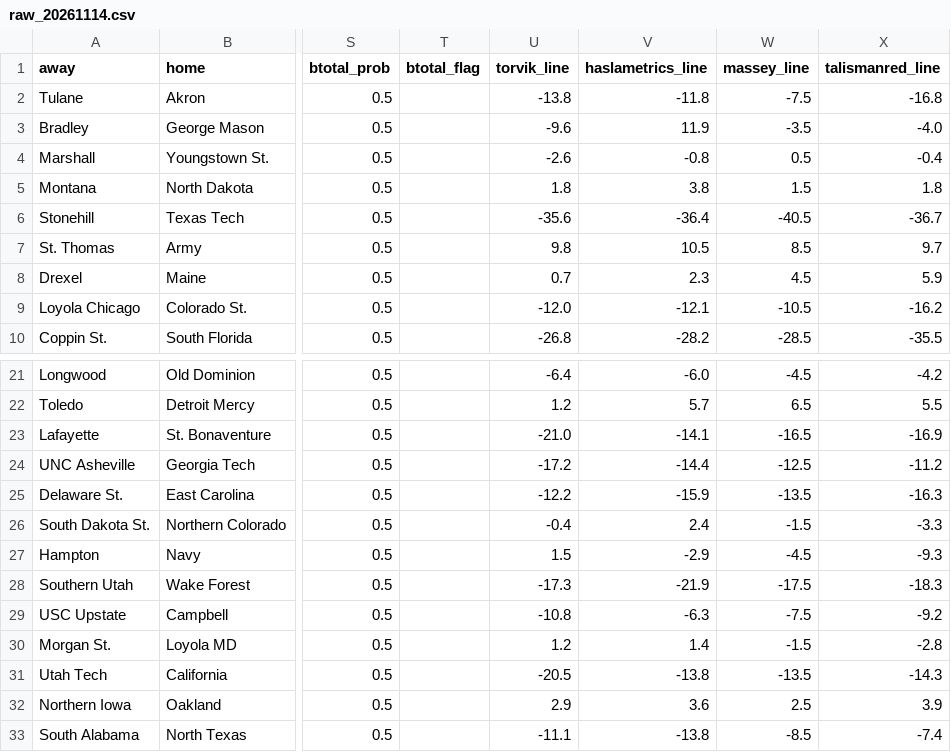
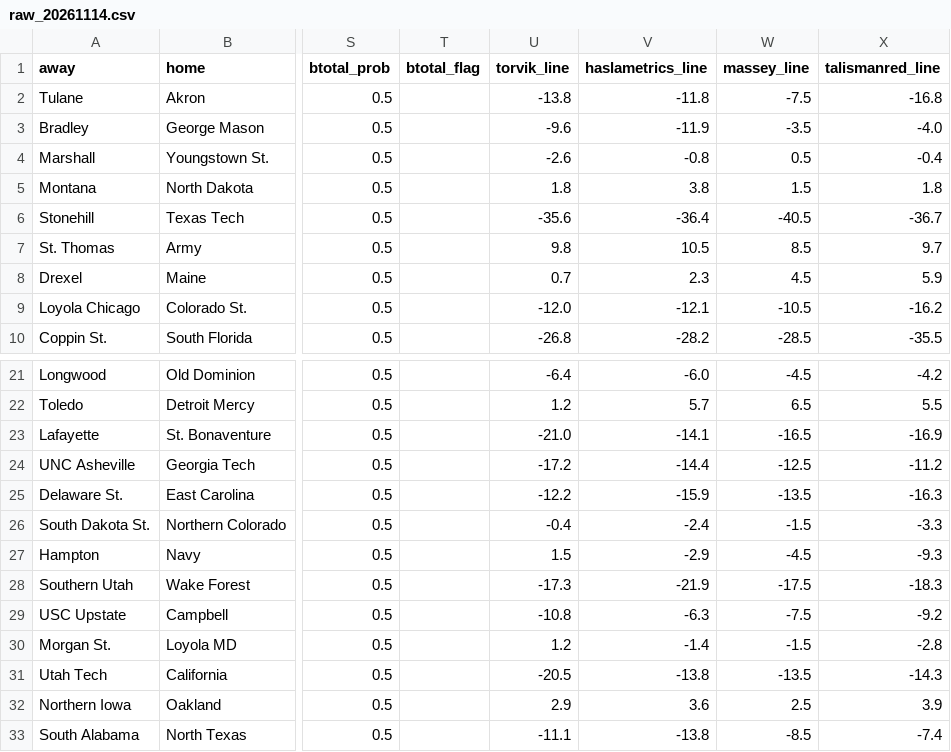
Before and after one commit to jakemmorgan96-stack/cbb-consensus, a CSV file: output/raw_20261114.csv, drawn as a sheet; only a part is shown, gaps mark what is left out; the diff names each change by its address in the sheet, - before the commit and + after, or states it on an @@ line.

```diff
--- a/output/raw_20261114.csv
+++ b/output/raw_20261114.csv
-V3 (haslametrics_line): 11.9
+V3 (haslametrics_line): -11.9
-V26 (haslametrics_line): 2.4
+V26 (haslametrics_line): -2.4
-V30 (haslametrics_line): 1.4
+V30 (haslametrics_line): -1.4
```
Also changed, not shown: output/raw_20261106.csv, output/raw_20261107.csv, 10 other files.
